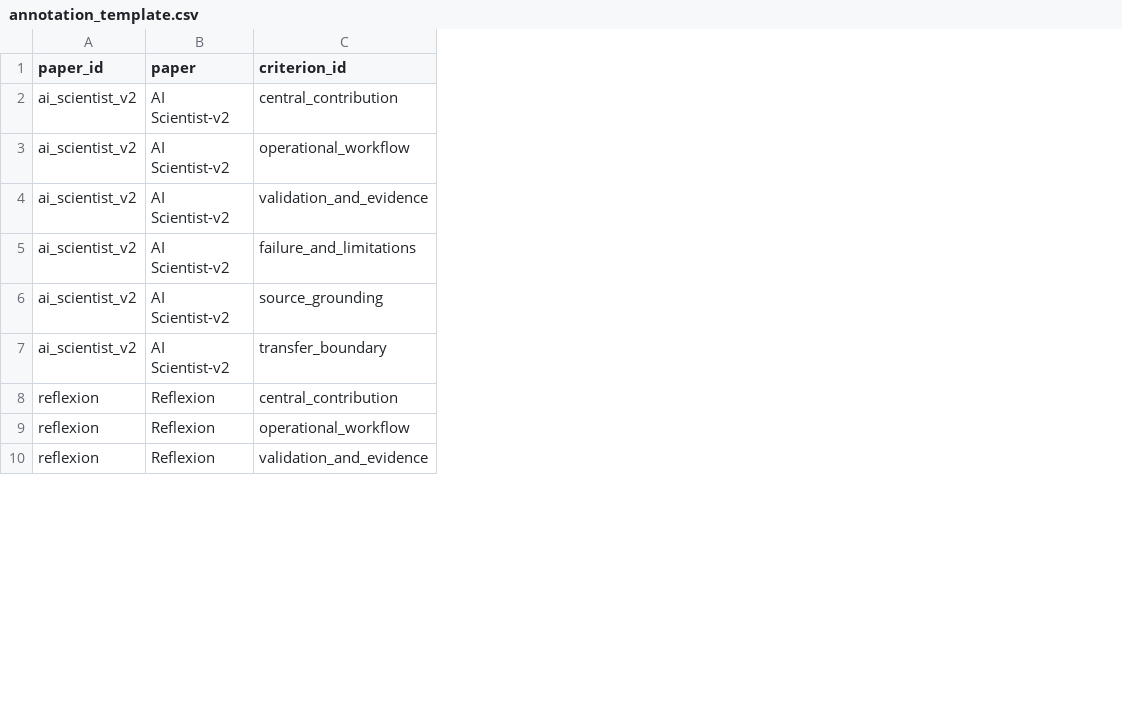
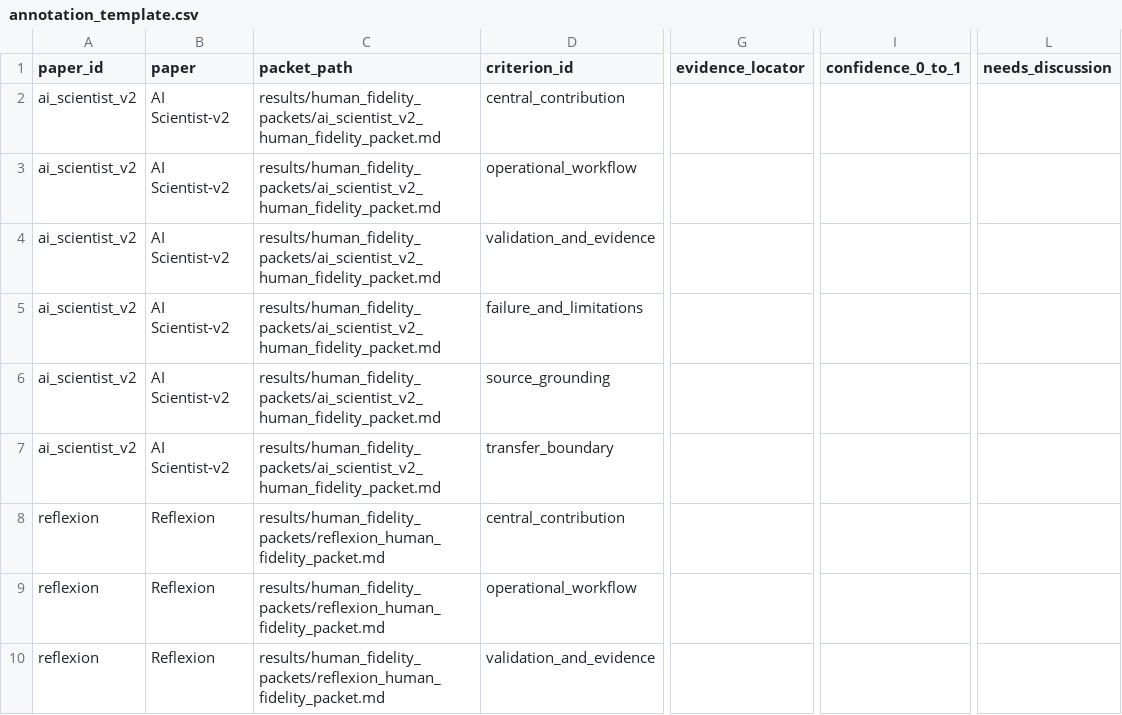
Before and after one commit to yougret1/PaperToSkill, a CSV file: results/human_fidelity_packets/annotation_template.csv, drawn as a sheet; only a part is shown, gaps mark what is left out; the diff names each change by its address in the sheet, - before the commit and + after, or states it on an @@ line.

Commit message:
Strengthen human fidelity annotation handoff

```diff
--- a/results/human_fidelity_packets/annotation_template.csv
+++ b/results/human_fidelity_packets/annotation_template.csv
+column C (packet_path), rows 2-10: results/human_fidelity_packets/ai_scientist_v2_human_fidelity_packet.md | results/human_fidelity_packets/ai_scientist_v2_human_fidelity_packet.md | results/human_fidelity_packets/ai_scientist_v2_human_fidelity_packet.md | results/human_fidelity_packets/ai_scientist_v2_human_fidelity_packet.md | results/human_fidelity_packets/ai_scientist_v2_human_fidelity_packet.md | results/human_fidelity_packets/ai_scientist_v2_human_fidelity_packet.md | results/human_fidelity_packets/reflexion_human_fidelity_packet.md | results/human_fidelity_packets/reflexion_human_fidelity_packet.md | results/human_fidelity_packets/reflexion_human_fidelity_packet.md
+column G (evidence_locator), empty
+column I (confidence_0_to_1), empty
+column L (needs_discussion), empty
```
Also changed, not shown: 35 other files.
